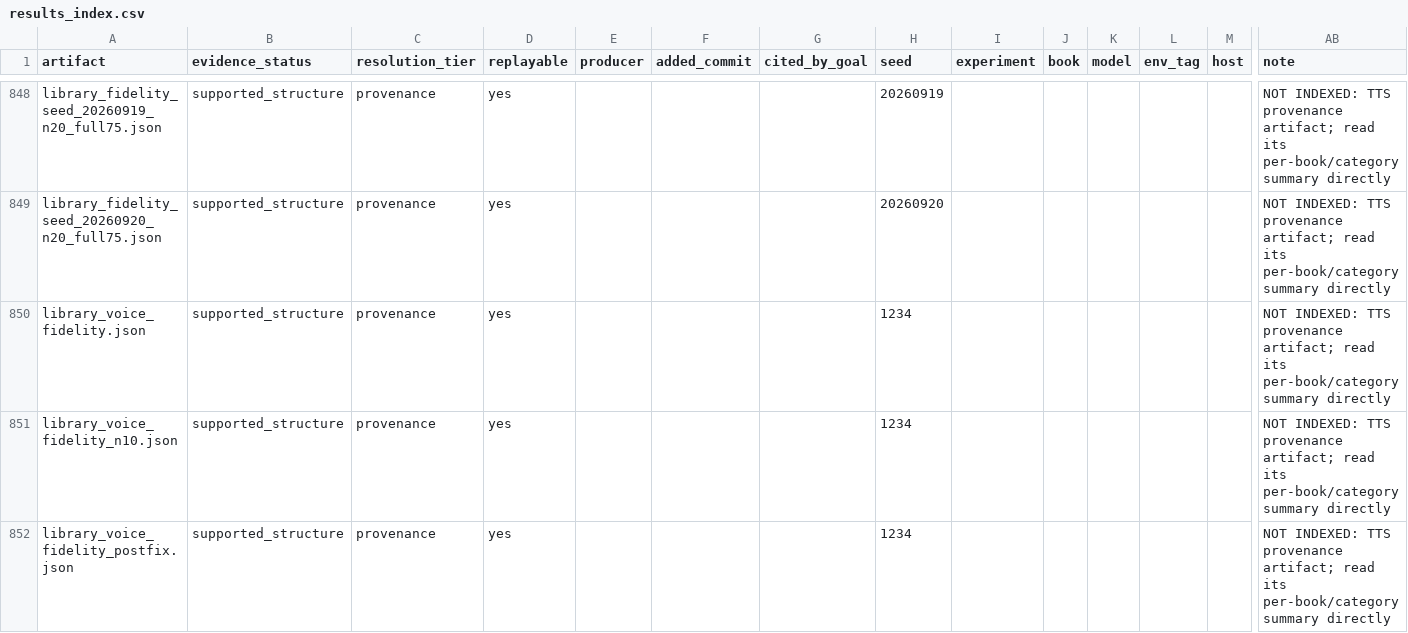
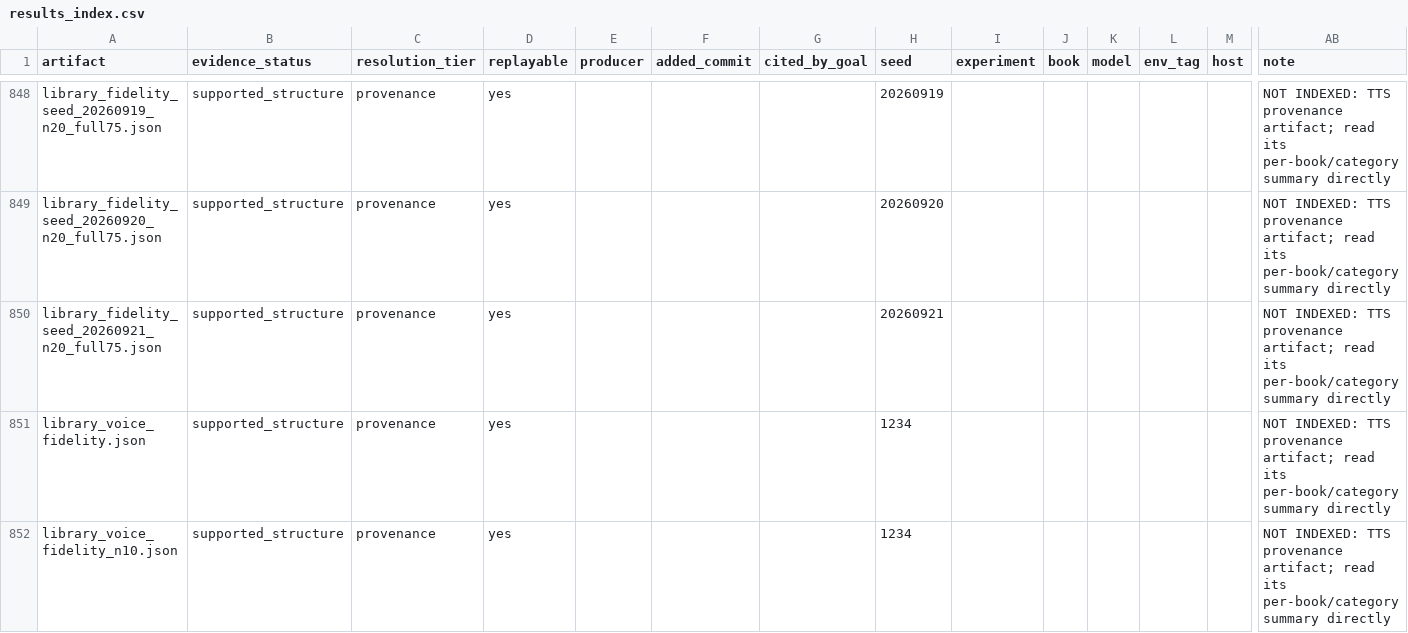
Before and after one commit to on22s/alexandria-audiobook2, a CSV file: results_index.csv, drawn as a sheet; only a part is shown, gaps mark what is left out; the shorter side is filled out with more unchanged rows; rows hold the shown columns only; the diff names each change by its address in the sheet, - before the commit and + after, or states it on an @@ line.

Commit message:
Add fidelity seed 21 replication

```diff
--- a/results_index.csv
+++ b/results_index.csv
+row 850: library_fidelity_seed_20260921_n20_full75.json | supported_structure | provenance | yes |  |  |  | 20260921 |  |  |  |  |  | NOT INDEXED: TTS provenance artifact; read its per-book/category summary directly
```
Also changed, not shown: 4 other files.
